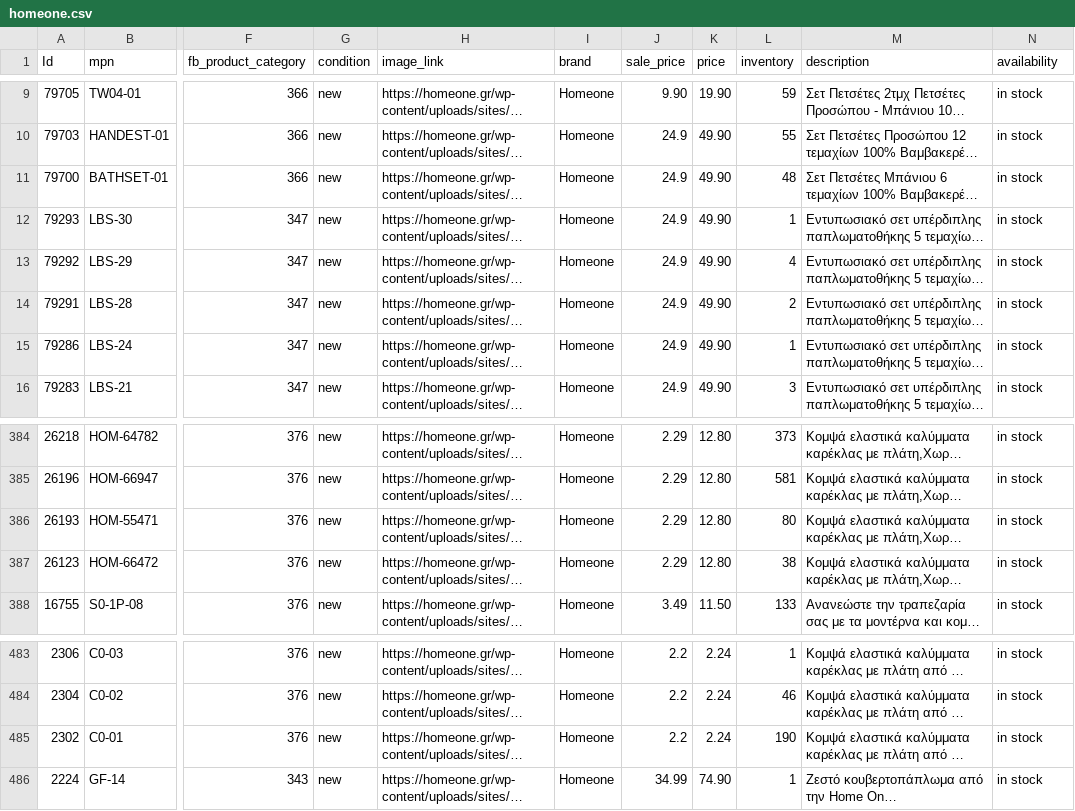
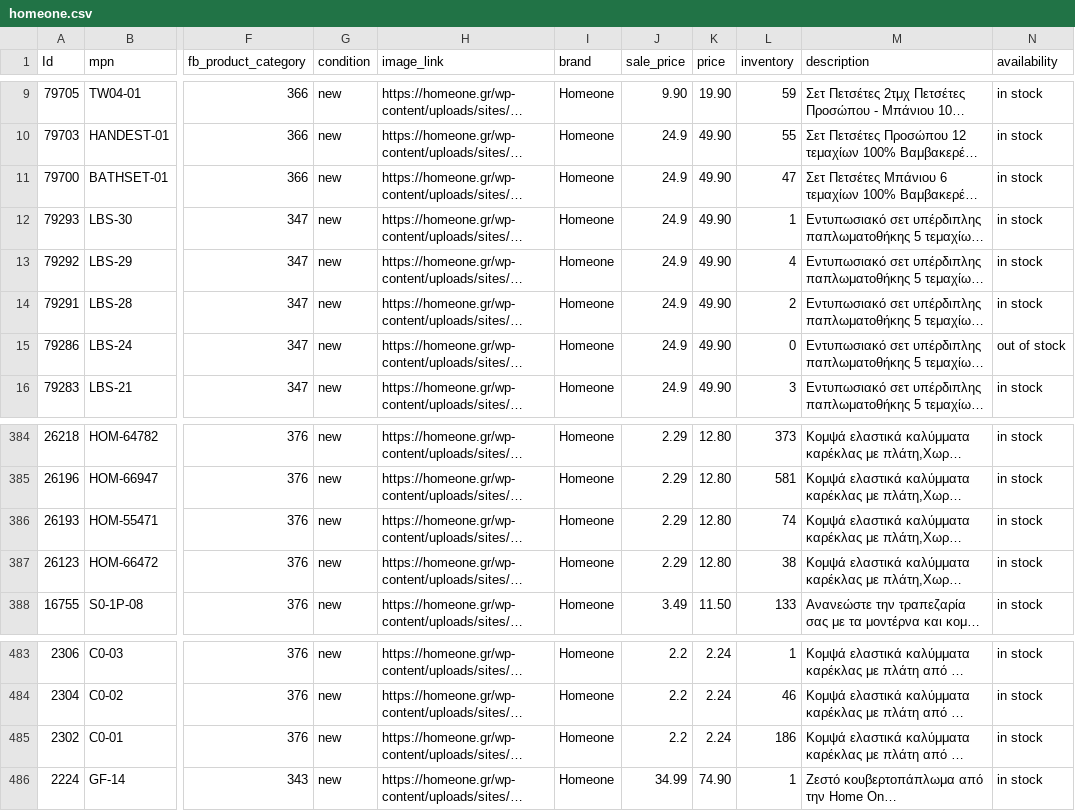
Before and after one commit to gntouts/jsdelivr, a CSV file: facefeed/homeone.csv, drawn as a sheet; only a part is shown, gaps mark what is left out; long unchanged cells end in …; the diff names each change by its address in the sheet, - before the commit and + after, or states it on an @@ line.

Commit message:
catalog.py | 24/02/21 10:11 Automated update

```diff
--- a/facefeed/homeone.csv
+++ b/facefeed/homeone.csv
-L11 (inventory): 48
+L11 (inventory): 47
-L15 (inventory): 1
+L15 (inventory): 0
-N15 (availability): in stock
+N15 (availability): out of stock
-L386 (inventory): 80
+L386 (inventory): 74
-L485 (inventory): 190
+L485 (inventory): 186
```
